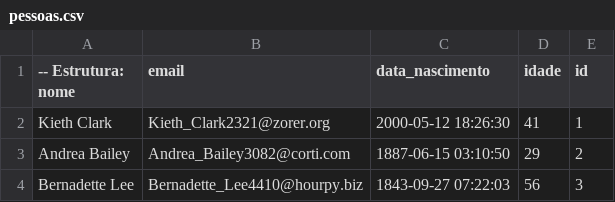
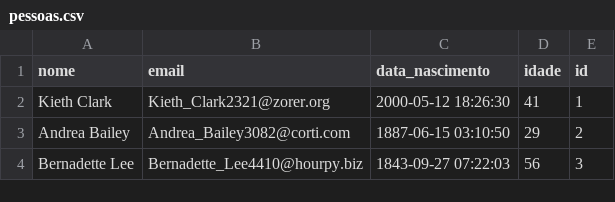
Before and after one commit to mauriciojdk/bancoData, a CSV file: bancoData/src/pessoas.csv, drawn as a sheet.

```diff
--- a/bancoData/src/pessoas.csv
+++ b/bancoData/src/pessoas.csv
@@ -1,2 +1,2 @@
--- Estrutura: nome,email,data_nascimento,idade,id
+nome,email,data_nascimento,idade,id
 Kieth Clark,Kieth_Clark2321@zorer.org,2000-05-12 18:26:30,41,1
```
Also changed, not shown: 8 other files.
